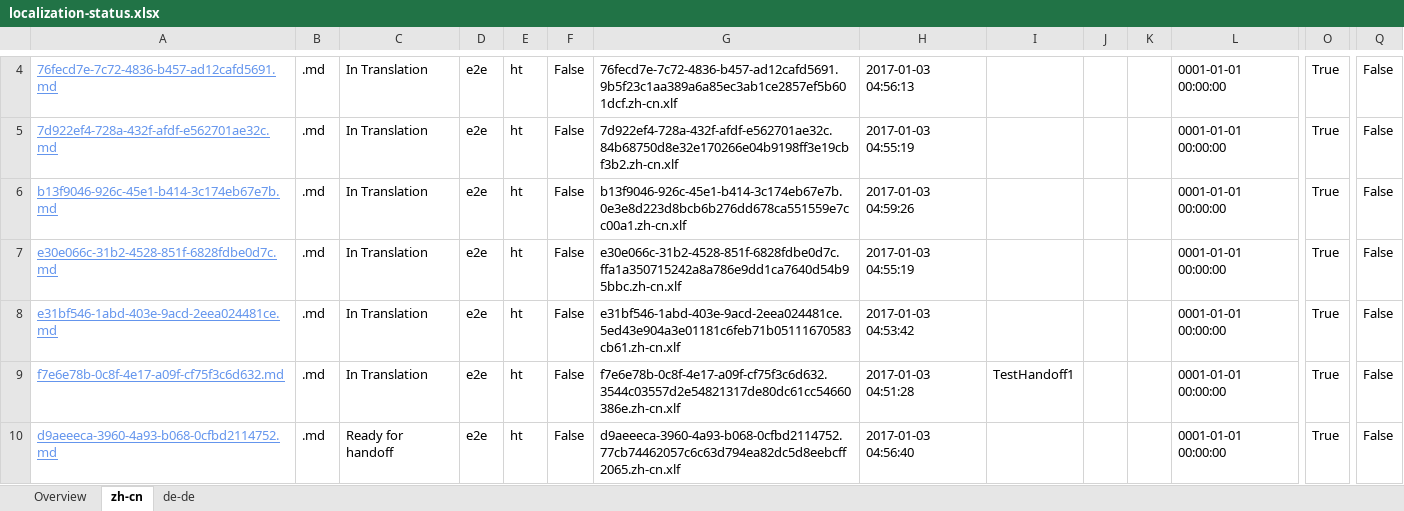
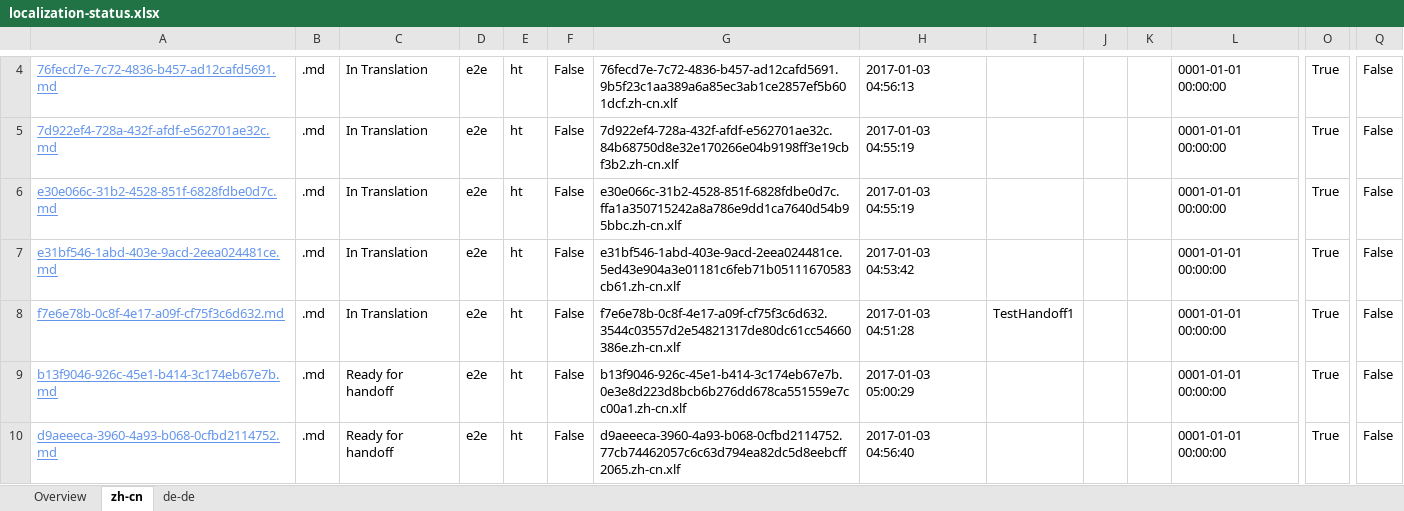
Before and after one commit to OpenLocalizationTestOrg/ol-test1-handback, an Excel workbook: ol-handback/OpenLocalizationTestOrg/ol-test1/ci/localization-status.xlsx, sheet zh-cn, drawn as a sheet; only a part is shown, gaps mark what is left out; values as stored, in another font and other column widths than the file's, no borders; table styles not drawn; removed rows and columns are numbered as before the commit, all else as after; rows hold the shown columns only; the diff names each change by its address in the sheet, - before the commit and + after, or states it on an @@ line.

Commit message:
Generate Report for Handoff

```diff
--- a/ol-handback/OpenLocalizationTestOrg/ol-test1/ci/localization-status.xlsx (sheet zh-cn)
+++ b/ol-handback/OpenLocalizationTestOrg/ol-test1/ci/localization-status.xlsx (sheet zh-cn)
-row 6: b13f9046-926c-45e1-b414-3c174eb67e7b.md | .md | In Translation | e2e | ht | False | b13f9046-926c-45e1-b414-3c174eb67e7b.0e3e8d223d8bcb6b276dd678ca551559e7cc00a1.zh-cn.xlf | 2017-01-03 04:59:26 |  |  |  | 0001-01-01 00:00:00 | True | False
+row 9: b13f9046-926c-45e1-b414-3c174eb67e7b.md | .md | Ready for handoff | e2e | ht | False | b13f9046-926c-45e1-b414-3c174eb67e7b.0e3e8d223d8bcb6b276dd678ca551559e7cc00a1.zh-cn.xlf | 2017-01-03 05:00:29 |  |  |  | 0001-01-01 00:00:00 | True | False
```
Also changed, not shown: sheet de-de, sheet Overview.
